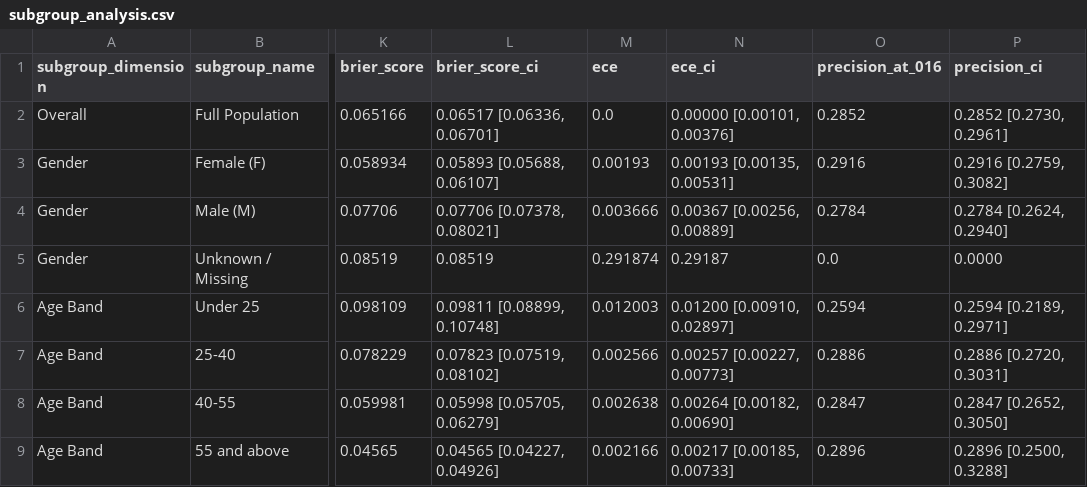
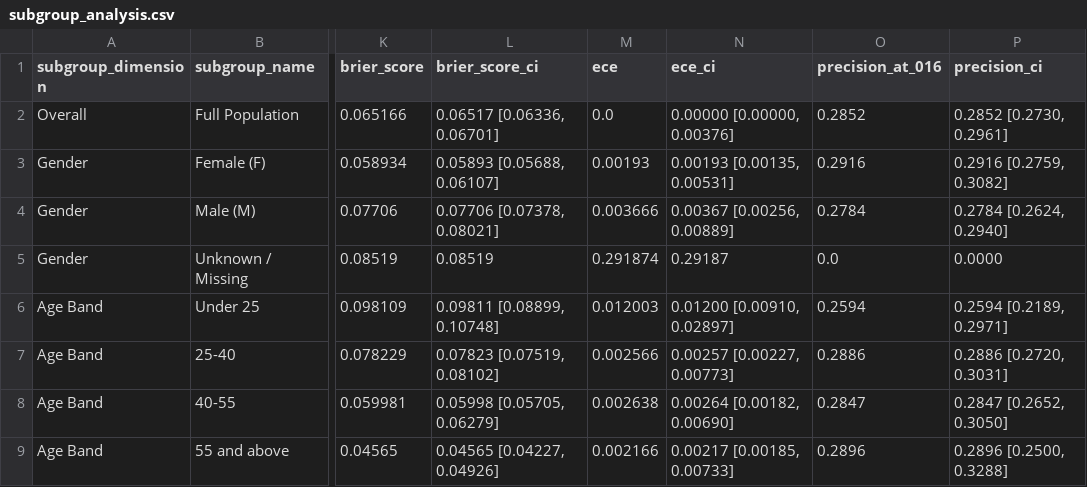
Before and after one commit to TSR0705/BIG_DATA_PROJECT, a CSV file: reports/subgroup_analysis.csv, drawn as a sheet; only a part is shown, gaps mark what is left out; the diff names each change by its address in the sheet, - before the commit and + after, or states it on an @@ line.

```diff
--- a/reports/subgroup_analysis.csv
+++ b/reports/subgroup_analysis.csv
-N2 (ece_ci): 0.00000 [0.00101, 0.00376]
+N2 (ece_ci): 0.00000 [0.00000, 0.00376]
```
Also changed, not shown: 6 other files.
